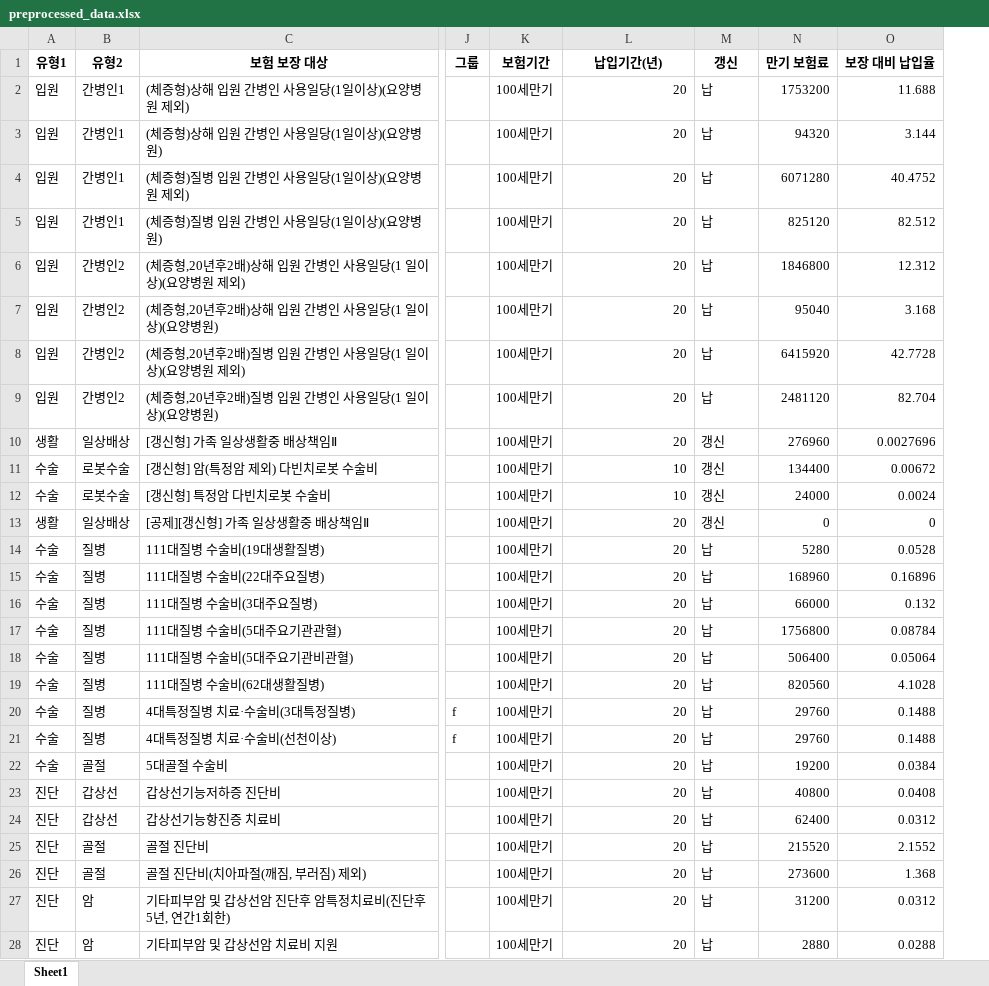
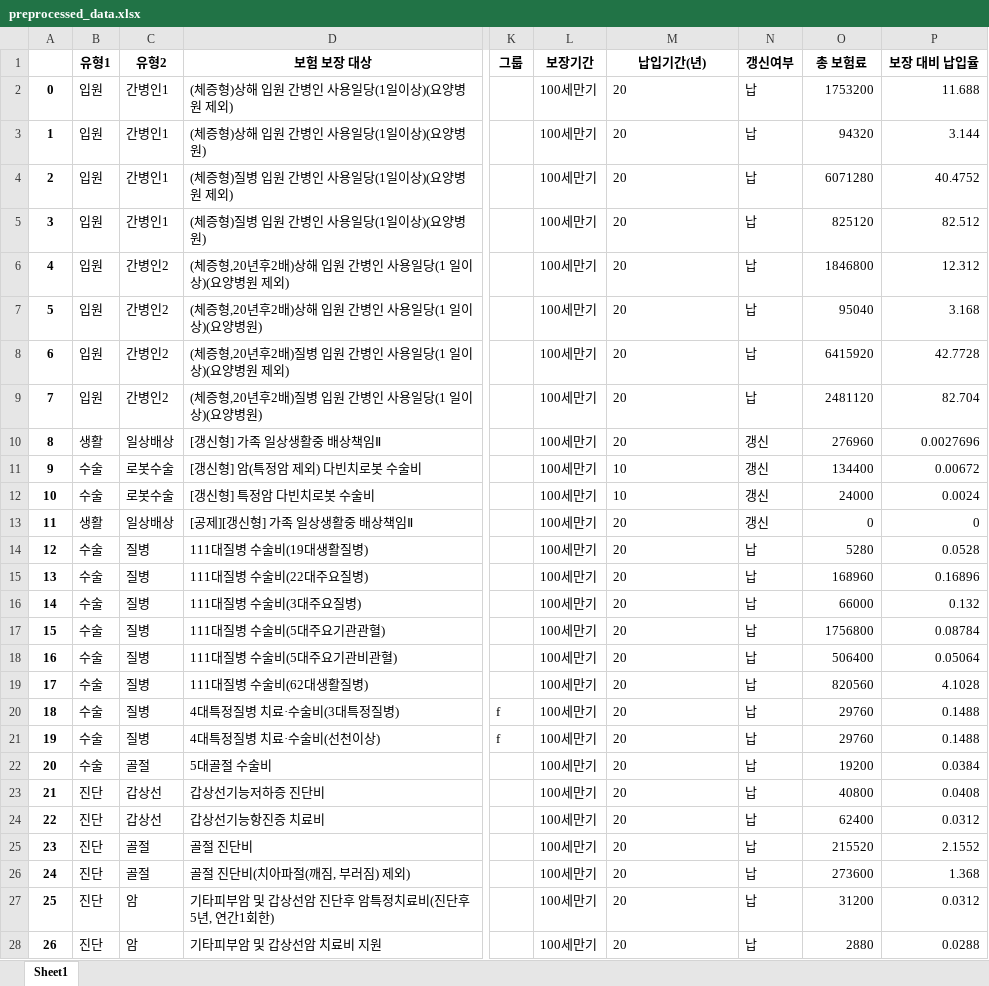
Before and after one commit to tiod0611/practice_language, an Excel workbook: python/데이터분석/insurance/preprocessed_data.xlsx, sheet Sheet1, drawn as a sheet; only a part is shown, gaps mark what is left out; values as stored, in another font and other column widths than the file's, no borders; addresses are those after the commit; the diff covers the shown part only; the diff names each change by its address in the sheet, - before the commit and + after, or states it on an @@ line.

```diff
--- a/python/데이터분석/insurance/preprocessed_data.xlsx (sheet Sheet1)
+++ b/python/데이터분석/insurance/preprocessed_data.xlsx (sheet Sheet1)
+column A, rows 2-28: 0 | 1 | 2 | 3 | 4 | 5 | 6 | 7 | 8 | 9 | 10 | 11 | 12 | 13 | 14 | 15 | 16 | 17 | 18 | 19 | 20 | 21 | 22 | 23 | 24 | 25 | 26
-L1: 보험기간
+L1: 보장기간
-N1: 갱신
+N1: 갱신여부
-O1: 만기 보험료
+O1: 총 보험료
-M2:M28 alignment: right
+M2:M28 alignment: left
```
Also changed, not shown: cell formats elsewhere in this sheet, python/데이터분석/insurance/preprocessed_data_txt-sum.xlsx, 1 other file.
